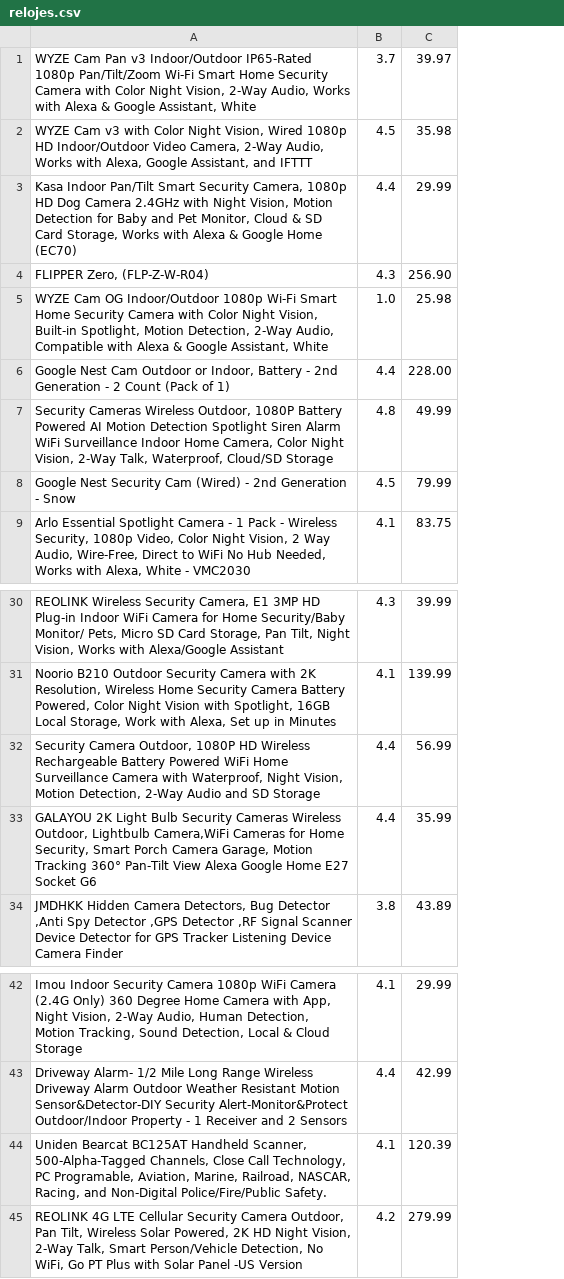
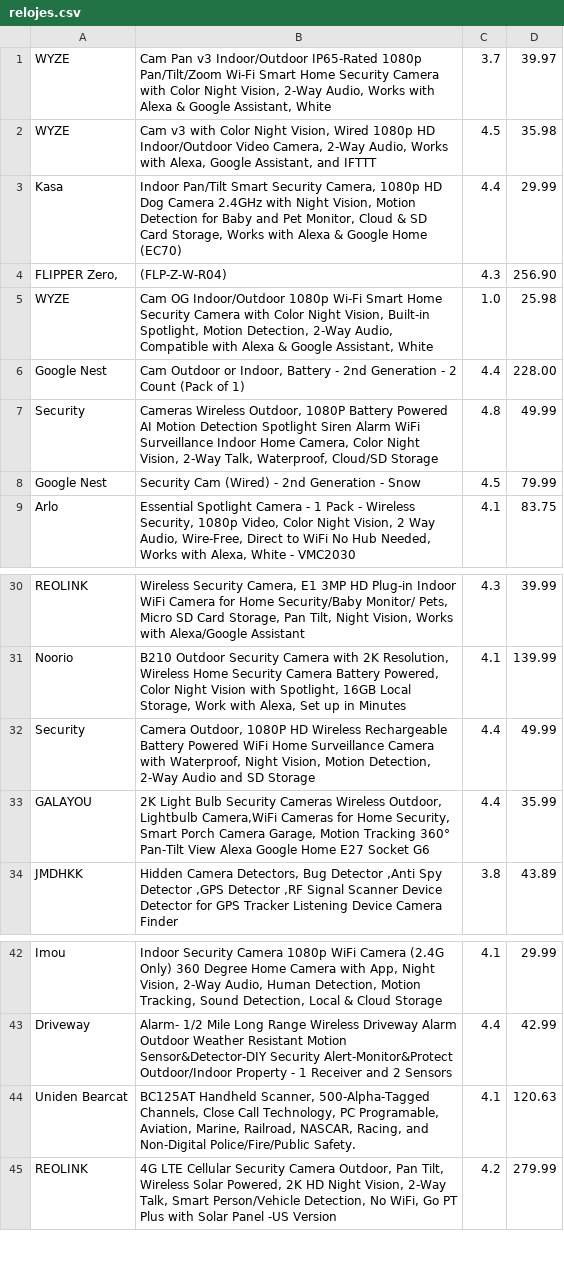
Before and after one commit to M-Vasconez/Proyecto2LP-Scraping, a CSV file: relojes.csv, drawn as a sheet; only a part is shown, gaps mark what is left out; removed rows and columns are numbered as before the commit, all else as after; the diff names each change by its address in the sheet, - before the commit and + after, or states it on an @@ line.

Commit message:
Bug fix scrapping de relojes

```diff
--- a/relojes.csv
+++ b/relojes.csv
-column A, rows 1-9: WYZE Cam Pan v3 Indoor/Outdoor IP65-Rated 1080p Pan/Tilt/Zoom Wi-Fi Smart Home Security Camera with Color Night Vision, 2-Way Audio, Works with Alexa & Google Assistant, White | WYZE Cam v3 with Color Night Vision, Wired 1080p HD Indoor/Outdoor Video Camera, 2-Way Audio, Works with Alexa, Google Assistant, and IFTTT | Kasa Indoor Pan/Tilt Smart Security Camera, 1080p HD Dog Camera 2.4GHz with Night Vision, Motion Detection for Baby and Pet Monitor, Cloud & SD Card Storage, Works with Alexa & Google Home (EC70) | FLIPPER Zero, (FLP-Z-W-R04) | WYZE Cam OG Indoor/Outdoor 1080p Wi-Fi Smart Home Security Camera with Color Night Vision, Built-in Spotlight, Motion Detection, 2-Way Audio, Compatible with Alexa & Google Assistant, White | Google Nest Cam Outdoor or Indoor, Battery - 2nd Generation - 2 Count (Pack of 1) | Security Cameras Wireless Outdoor, 1080P Battery Powered AI Motion Detection Spotlight Siren Alarm WiFi Surveillance Indoor Home Camera, Color Night Vision, 2-Way Talk, Waterproof, Cloud/SD Storage | Google Nest Security Cam (Wired) - 2nd Generation - Snow | Arlo Essential Spotlight Camera - 1 Pack - Wireless Security, 1080p Video, Color Night Vision, 2 Way Audio, Wire-Free, Direct to WiFi No Hub Needed, Works with Alexa, White - VMC2030; rows 30-34: REOLINK Wireless Security Camera, E1 3MP HD Plug-in Indoor WiFi Camera for Home Security/Baby Monitor/ Pets, Micro SD Card Storage, Pan Tilt, Night Vision, Works with Alexa/Google Assistant | Noorio B210 Outdoor Security Camera with 2K Resolution, Wireless Home Security Camera Battery Powered, Color Night Vision with Spotlight, 16GB Local Storage, Work with Alexa, Set up in Minutes | Security Camera Outdoor, 1080P HD Wireless Rechargeable Battery Powered WiFi Home Surveillance Camera with Waterproof, Night Vision, Motion Detection, 2-Way Audio and SD Storage | GALAYOU 2K Light Bulb Security Cameras Wireless Outdoor, Lightbulb Camera,WiFi Cameras for Home Security, Smart Porch Camera Garage, Motion Tracking 360° Pan-Tilt View Alexa Google Home E27 Socket G6 | JMDHKK Hidden Camera Detectors, Bug Detector ,Anti Spy Detector ,GPS Detector ,RF Signal Scanner Device Detector for GPS Tracker Listening Device Camera Finder; rows 42-45: Imou Indoor Security Camera 1080p WiFi Camera (2.4G Only) 360 Degree Home Camera with App, Night Vision, 2-Way Audio, Human Detection, Motion Tracking, Sound Detection, Local & Cloud Storage | Driveway Alarm- 1/2 Mile Long Range Wireless Driveway Alarm Outdoor Weather Resistant Motion Sensor&Detector-DIY Security Alert-Monitor&Protect Outdoor/Indoor Property - 1 Receiver and 2 Sensors | Uniden Bearcat BC125AT Handheld Scanner, 500-Alpha-Tagged Channels, Close Call Technology, PC Programable, Aviation, Marine, Railroad, NASCAR, Racing, and Non-Digital Police/Fire/Public Safety. | REOLINK 4G LTE Cellular Security Camera Outdoor, Pan Tilt, Wireless Solar Powered, 2K HD Night Vision, 2-Way Talk, Smart Person/Vehicle Detection, No WiFi, Go PT Plus with Solar Panel -US Version
+column A, rows 1-9: WYZE | WYZE | Kasa | FLIPPER Zero, | WYZE | Google Nest | Security | Google Nest | Arlo; rows 30-34: REOLINK | Noorio | Security | GALAYOU | JMDHKK; rows 42-45: Imou | Driveway | Uniden Bearcat | REOLINK
+column B, rows 1-9: Cam Pan v3 Indoor/Outdoor IP65-Rated 1080p Pan/Tilt/Zoom Wi-Fi Smart Home Security Camera with Color Night Vision, 2-Way Audio, Works with Alexa & Google Assistant, White | Cam v3 with Color Night Vision, Wired 1080p HD Indoor/Outdoor Video Camera, 2-Way Audio, Works with Alexa, Google Assistant, and IFTTT | Indoor Pan/Tilt Smart Security Camera, 1080p HD Dog Camera 2.4GHz with Night Vision, Motion Detection for Baby and Pet Monitor, Cloud & SD Card Storage, Works with Alexa & Google Home (EC70) | (FLP-Z-W-R04) | Cam OG Indoor/Outdoor 1080p Wi-Fi Smart Home Security Camera with Color Night Vision, Built-in Spotlight, Motion Detection, 2-Way Audio, Compatible with Alexa & Google Assistant, White | Cam Outdoor or Indoor, Battery - 2nd Generation - 2 Count (Pack of 1) | Cameras Wireless Outdoor, 1080P Battery Powered AI Motion Detection Spotlight Siren Alarm WiFi Surveillance Indoor Home Camera, Color Night Vision, 2-Way Talk, Waterproof, Cloud/SD Storage | Security Cam (Wired) - 2nd Generation - Snow | Essential Spotlight Camera - 1 Pack - Wireless Security, 1080p Video, Color Night Vision, 2 Way Audio, Wire-Free, Direct to WiFi No Hub Needed, Works with Alexa, White - VMC2030; rows 30-34: Wireless Security Camera, E1 3MP HD Plug-in Indoor WiFi Camera for Home Security/Baby Monitor/ Pets, Micro SD Card Storage, Pan Tilt, Night Vision, Works with Alexa/Google Assistant | B210 Outdoor Security Camera with 2K Resolution, Wireless Home Security Camera Battery Powered, Color Night Vision with Spotlight, 16GB Local Storage, Work with Alexa, Set up in Minutes | Camera Outdoor, 1080P HD Wireless Rechargeable Battery Powered WiFi Home Surveillance Camera with Waterproof, Night Vision, Motion Detection, 2-Way Audio and SD Storage | 2K Light Bulb Security Cameras Wireless Outdoor, Lightbulb Camera,WiFi Cameras for Home Security, Smart Porch Camera Garage, Motion Tracking 360° Pan-Tilt View Alexa Google Home E27 Socket G6 | Hidden Camera Detectors, Bug Detector ,Anti Spy Detector ,GPS Detector ,RF Signal Scanner Device Detector for GPS Tracker Listening Device Camera Finder; rows 42-45: Indoor Security Camera 1080p WiFi Camera (2.4G Only) 360 Degree Home Camera with App, Night Vision, 2-Way Audio, Human Detection, Motion Tracking, Sound Detection, Local & Cloud Storage | Alarm- 1/2 Mile Long Range Wireless Driveway Alarm Outdoor Weather Resistant Motion Sensor&Detector-DIY Security Alert-Monitor&Protect Outdoor/Indoor Property - 1 Receiver and 2 Sensors | BC125AT Handheld Scanner, 500-Alpha-Tagged Channels, Close Call Technology, PC Programable, Aviation, Marine, Railroad, NASCAR, Racing, and Non-Digital Police/Fire/Public Safety. | 4G LTE Cellular Security Camera Outdoor, Pan Tilt, Wireless Solar Powered, 2K HD Night Vision, 2-Way Talk, Smart Person/Vehicle Detection, No WiFi, Go PT Plus with Solar Panel -US Version
-D32: 56.99
+D32: 49.99
-D44: 120.39
+D44: 120.63
```
Also changed, not shown: 1 other file.
